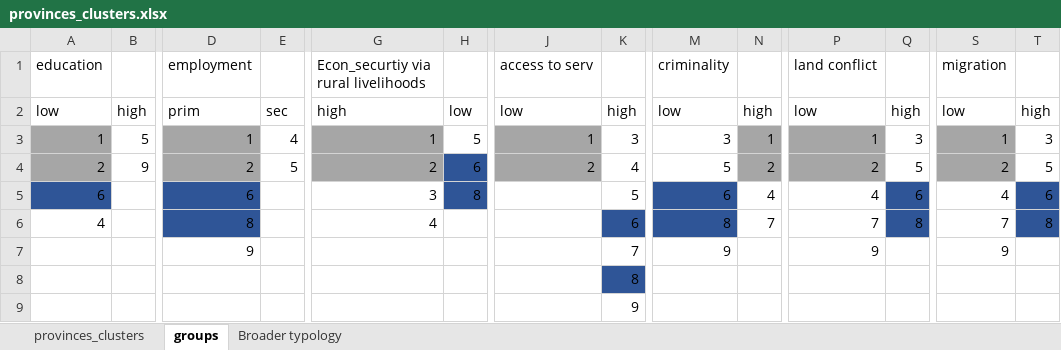
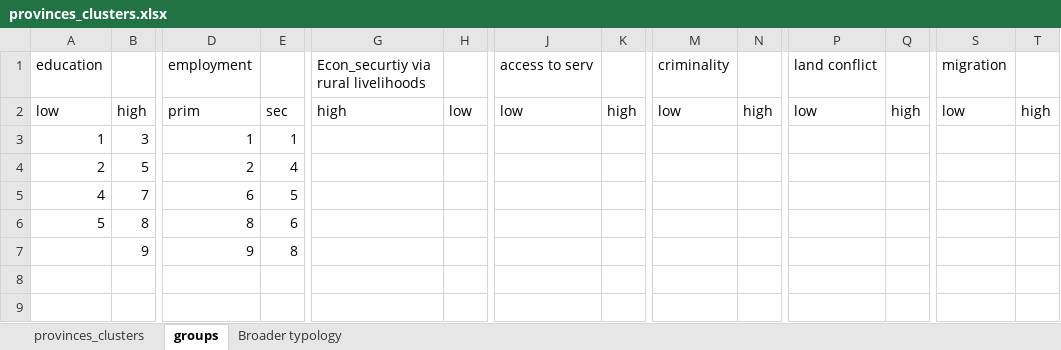
Before and after one commit to mattnuttall00/PhD_Chapter1, an Excel workbook: Results/Cluster_analysis/k_means/provinces_clusters.xlsx, sheet groups, drawn as a sheet; only a part is shown, gaps mark what is left out; values as stored, in another font and other column widths than the file's, no borders; removed rows and columns are numbered as before the commit, all else as after; rows hold the shown columns only; the diff names each change by its address in the sheet, - before the commit and + after, or states it on an @@ line.

Commit message:
re-doing the group typology using quantile heatmap

```diff
--- a/Results/Cluster_analysis/k_means/provinces_clusters.xlsx (sheet groups)
+++ b/Results/Cluster_analysis/k_means/provinces_clusters.xlsx (sheet groups)
-row 3: 1 | 5 | 1 | 4 | 1 | 5 | 1 | 3 | 3 | 1 | 1 | 3 | 1 | 3
-row 4: 2 | 9 | 2 | 5 | 2 | 6 | 2 | 4 | 5 | 2 | 2 | 5 | 2 | 5
-row 5: 6 |  | 6 |  | 3 | 8 |  | 5 | 6 | 4 | 4 | 6 | 4 | 6
-row 6: 4 |  | 8 |  | 4 |  |  | 6 | 8 | 7 | 7 | 8 | 7 | 8
-row 7:  |  | 9 |  |  |  |  | 7 | 9 |  | 9 |  | 9
-row 8:  |  |  |  |  |  |  | 8
-row 9:  |  |  |  |  |  |  | 9
+row 3: 1 | 3 | 1 | 1
+row 4: 2 | 5 | 2 | 4
+row 5: 4 | 7 | 6 | 5
+row 6: 5 | 8 | 8 | 6
+row 7:  | 9 | 9 | 8
```
